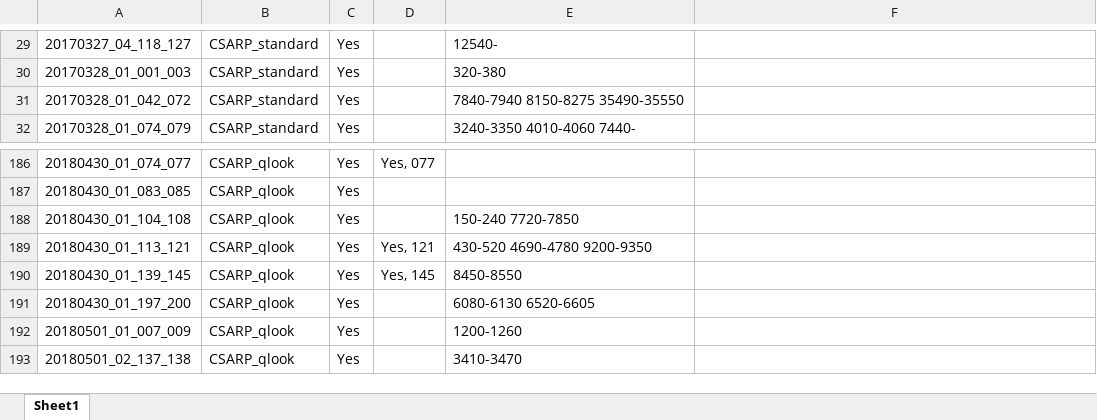
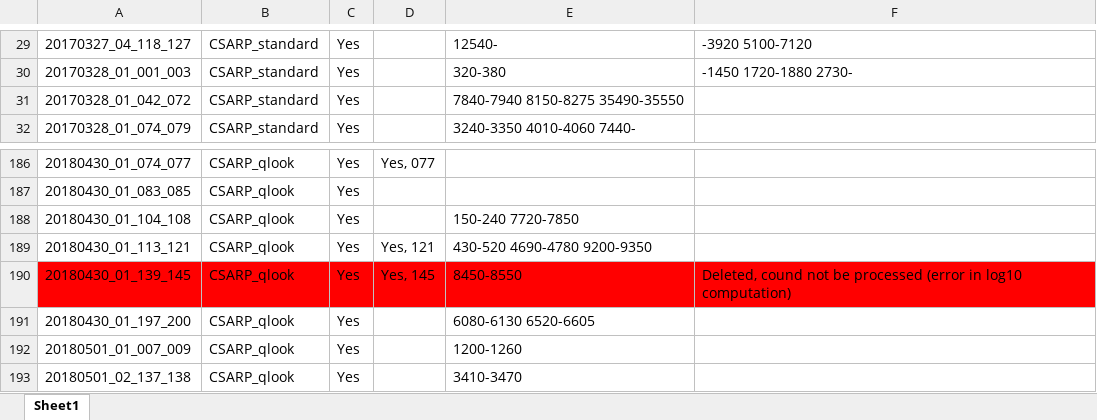
Before and after one commit to jullienn/changing_Greenland_iceslabs, an Excel workbook: intial_selection_20172018/logbook_2017_2018_data_processing.xlsx, sheet Sheet1, drawn as a sheet; only a part is shown, gaps mark what is left out; values as stored, in another font and other column widths than the file's, no borders; the diff covers the shown part only; the diff names each change by its address in the sheet, - before the commit and + after, or states it on an @@ line.

```diff
--- a/intial_selection_20172018/logbook_2017_2018_data_processing.xlsx (sheet Sheet1)
+++ b/intial_selection_20172018/logbook_2017_2018_data_processing.xlsx (sheet Sheet1)
-F29: (empty)
+F29: -3920 5100-7120
-F30: (empty)
+F30: -1450 1720-1880 2730-
-A190:F190 fill: none
+A190:F190 fill: #FF0000
-F190: (empty)
+F190: Deleted, cound not be processed (error in log10 computation)
```
Also changed, not shown: 25 edited cells and cell formats elsewhere in this sheet, 9 other files.
